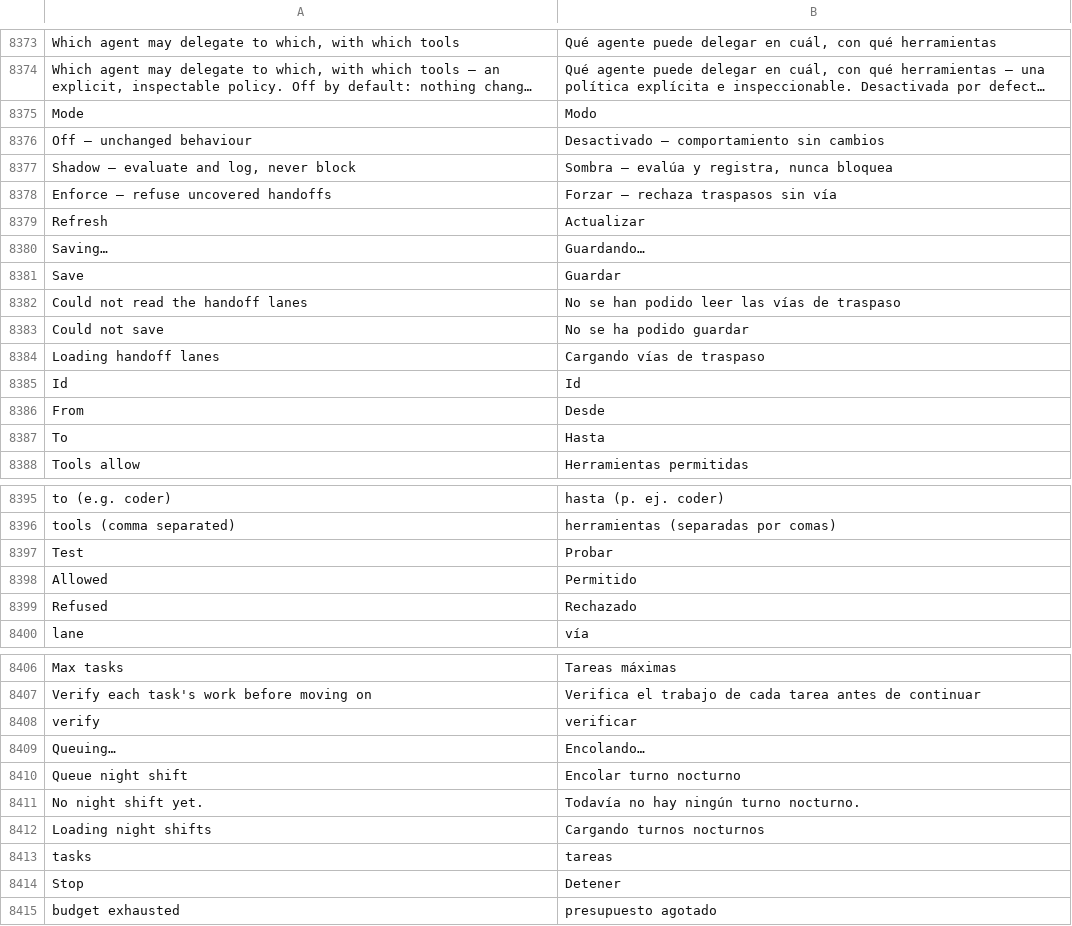
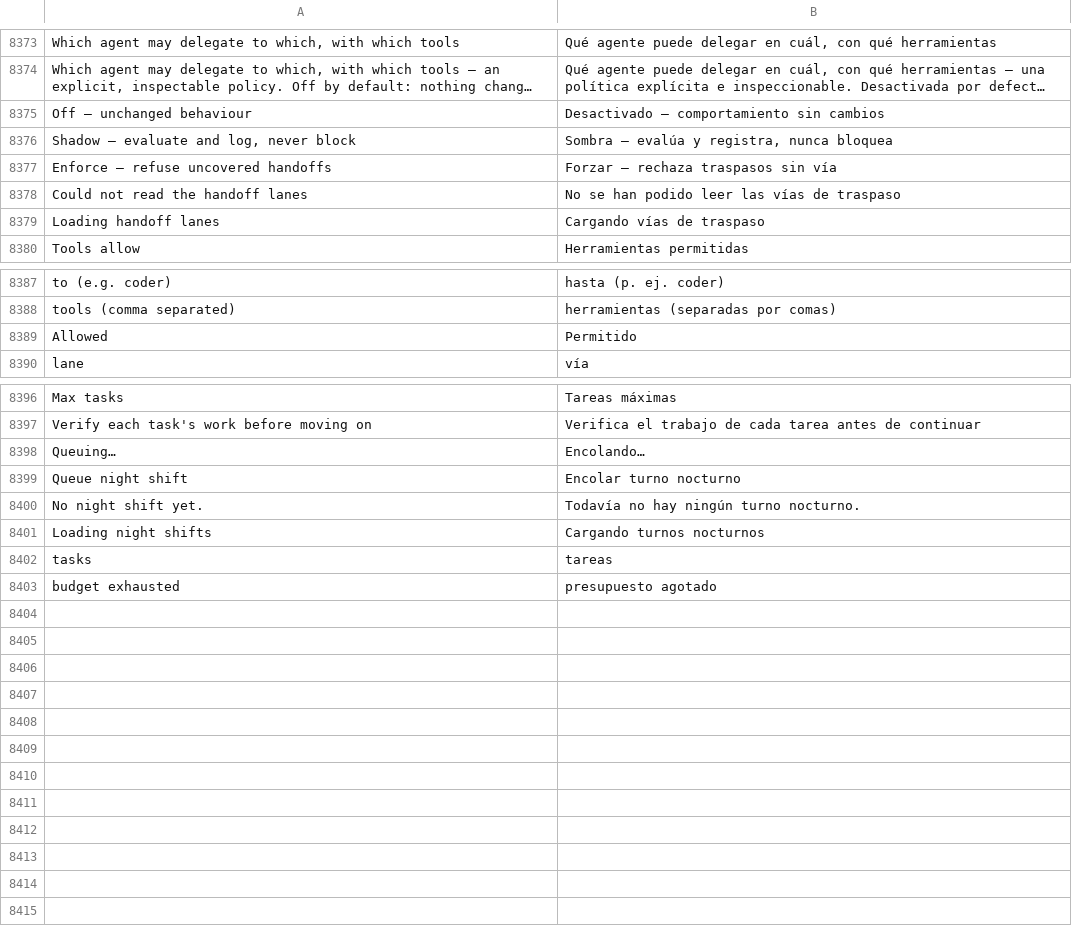
Before and after one commit to Luissalet/Faustus, a TSV file: docs/ui/i18n/es.tsv, drawn as a sheet; only a part is shown, gaps mark what is left out; long unchanged cells end in …; the diff names each change by its address in the sheet, - before the commit and + after, or states it on an @@ line.

```diff
--- a/docs/ui/i18n/es.tsv
+++ b/docs/ui/i18n/es.tsv
-row 8375: Mode | Modo
-row 8379: Refresh | Actualizar
-row 8380: Saving… | Guardando…
-row 8381: Save | Guardar
-row 8383: Could not save | No se ha podido guardar
-row 8385: Id | Id
-row 8386: From | Desde
-row 8387: To | Hasta
-row 8397: Test | Probar
-row 8399: Refused | Rechazado
-row 8408: verify | verificar
-row 8414: Stop | Detener
```
Also changed, not shown: 22 other files.
